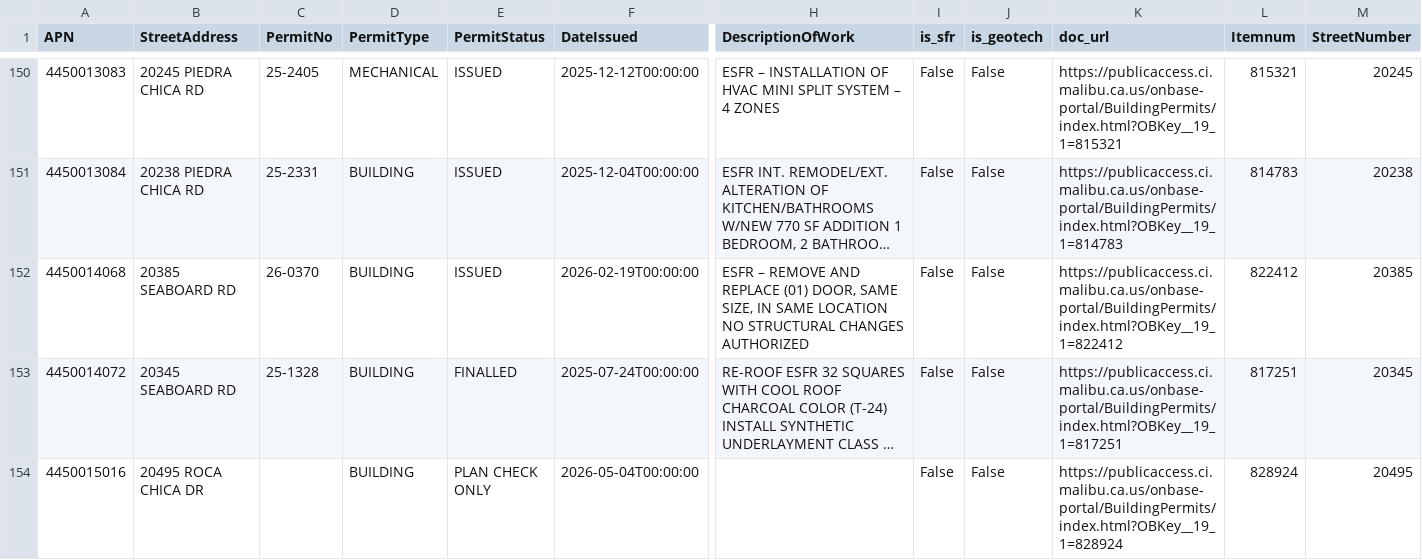
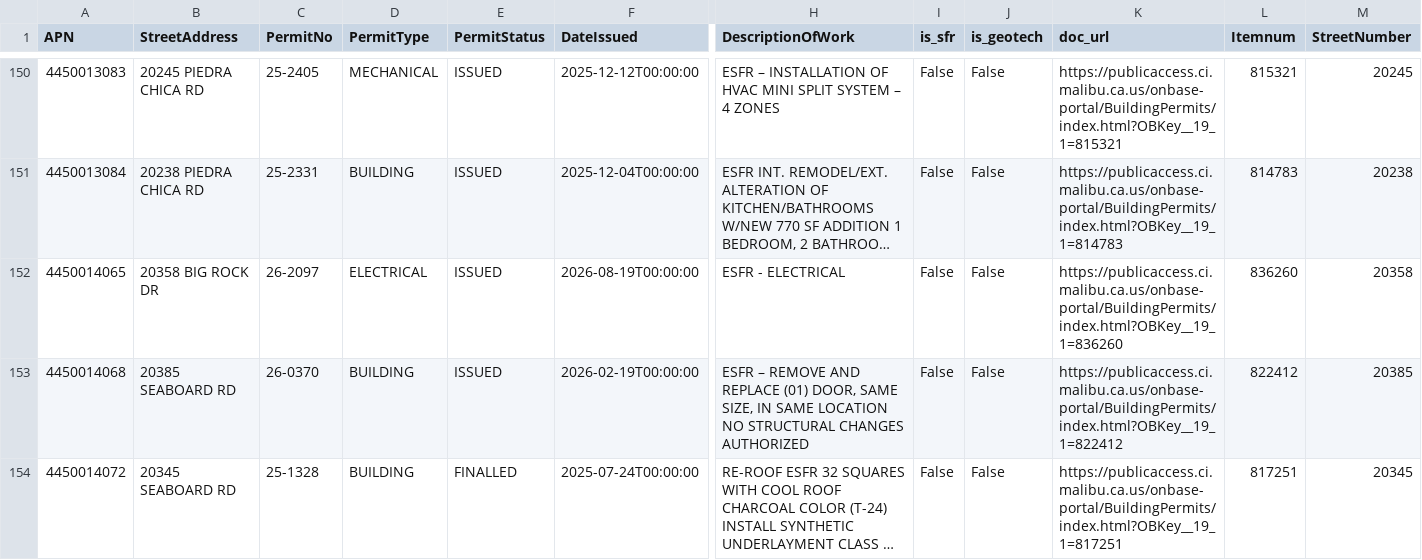
Before and after one commit to maliburebuildtaskforce/permit-tracker, a CSV file: data/palisades_permits_priority.csv, drawn as a sheet; only a part is shown, gaps mark what is left out; the shorter side is filled out with more unchanged rows; long unchanged cells end in …; rows hold the shown columns only; the diff covers the shown part only; the diff names each change by its address in the sheet, - before the commit and + after, or states it on an @@ line.

```diff
--- a/data/palisades_permits_priority.csv
+++ b/data/palisades_permits_priority.csv
+row 152: 4450014065 | 20358 BIG ROCK DR | 26-2097 | ELECTRICAL | ISSUED | 2026-08-19T00:00:00 | ESFR - ELECTRICAL | False | False | https://publicaccess.ci.malibu.ca.us/onbase-portal/BuildingPermits/index.html?OBKey__19_1=836260 | 836260 | 20358
```
Also changed, not shown: 20 edited cells elsewhere in this file, data/palisades_permits_reports.csv.
